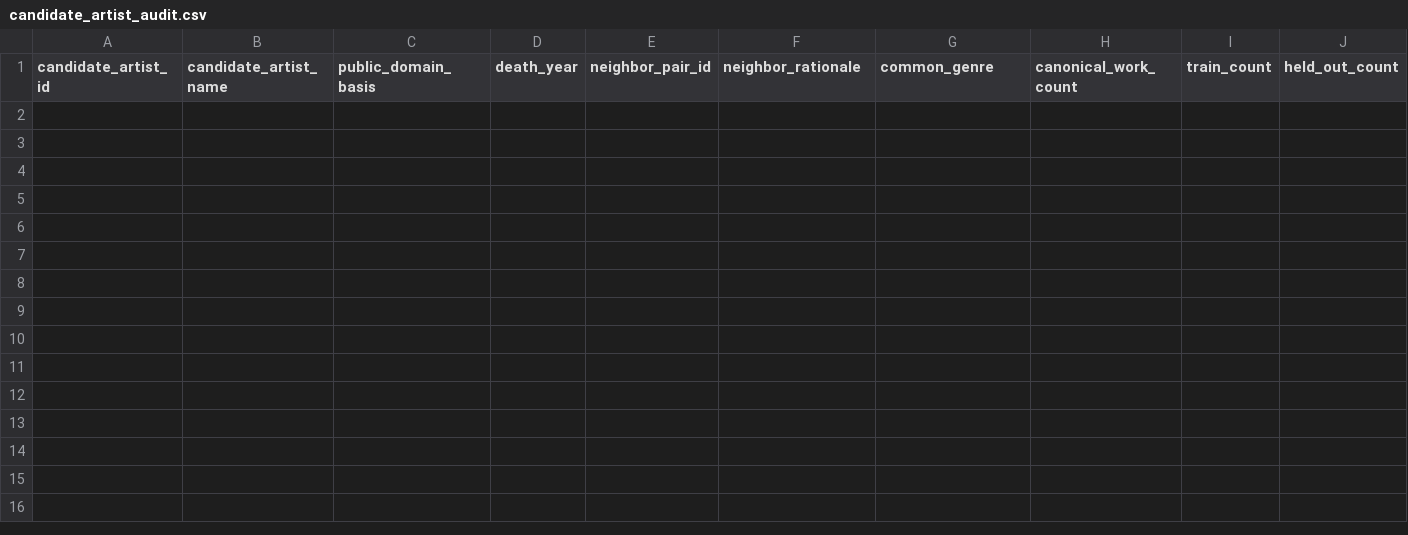
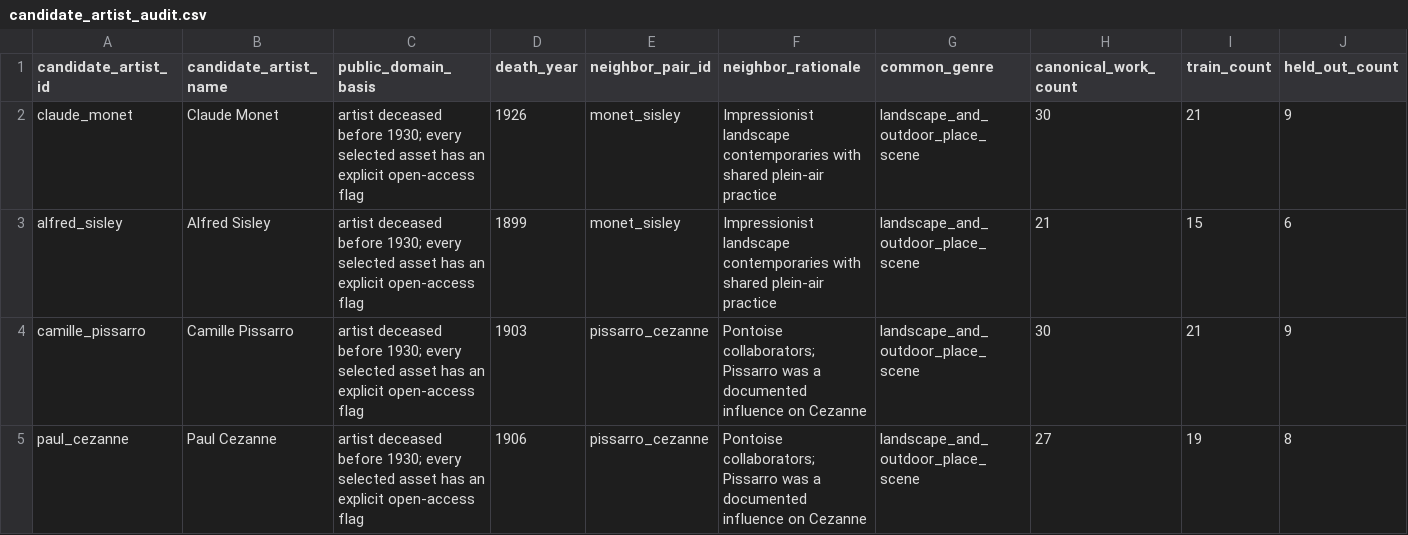
Before and after one commit to isingmodel/latent-art-bench, a CSV file: configs/pilot_0/candidate_artist_audit.csv, drawn as a sheet; only a part is shown; rows hold the shown columns only; the diff names each change by its address in the sheet, - before the commit and + after, or states it on an @@ line.

Commit message:
feat: complete real-corpus pilot qualification

```diff
--- a/configs/pilot_0/candidate_artist_audit.csv
+++ b/configs/pilot_0/candidate_artist_audit.csv
+row 2: claude_monet | Claude Monet | artist deceased before 1930; every selected asset has an explicit open-access flag | 1926 | monet_sisley | Impressionist landscape contemporaries with shared plein-air practice | landscape_and_outdoor_place_scene | 30 | 21 | 9
+row 3: alfred_sisley | Alfred Sisley | artist deceased before 1930; every selected asset has an explicit open-access flag | 1899 | monet_sisley | Impressionist landscape contemporaries with shared plein-air practice | landscape_and_outdoor_place_scene | 21 | 15 | 6
+row 4: camille_pissarro | Camille Pissarro | artist deceased before 1930; every selected asset has an explicit open-access flag | 1903 | pissarro_cezanne | Pontoise collaborators; Pissarro was a documented influence on Cezanne | landscape_and_outdoor_place_scene | 30 | 21 | 9
+row 5: paul_cezanne | Paul Cezanne | artist deceased before 1930; every selected asset has an explicit open-access flag | 1906 | pissarro_cezanne | Pontoise collaborators; Pissarro was a documented influence on Cezanne | landscape_and_outdoor_place_scene | 27 | 19 | 8
```
Also changed, not shown: 41 other files.
